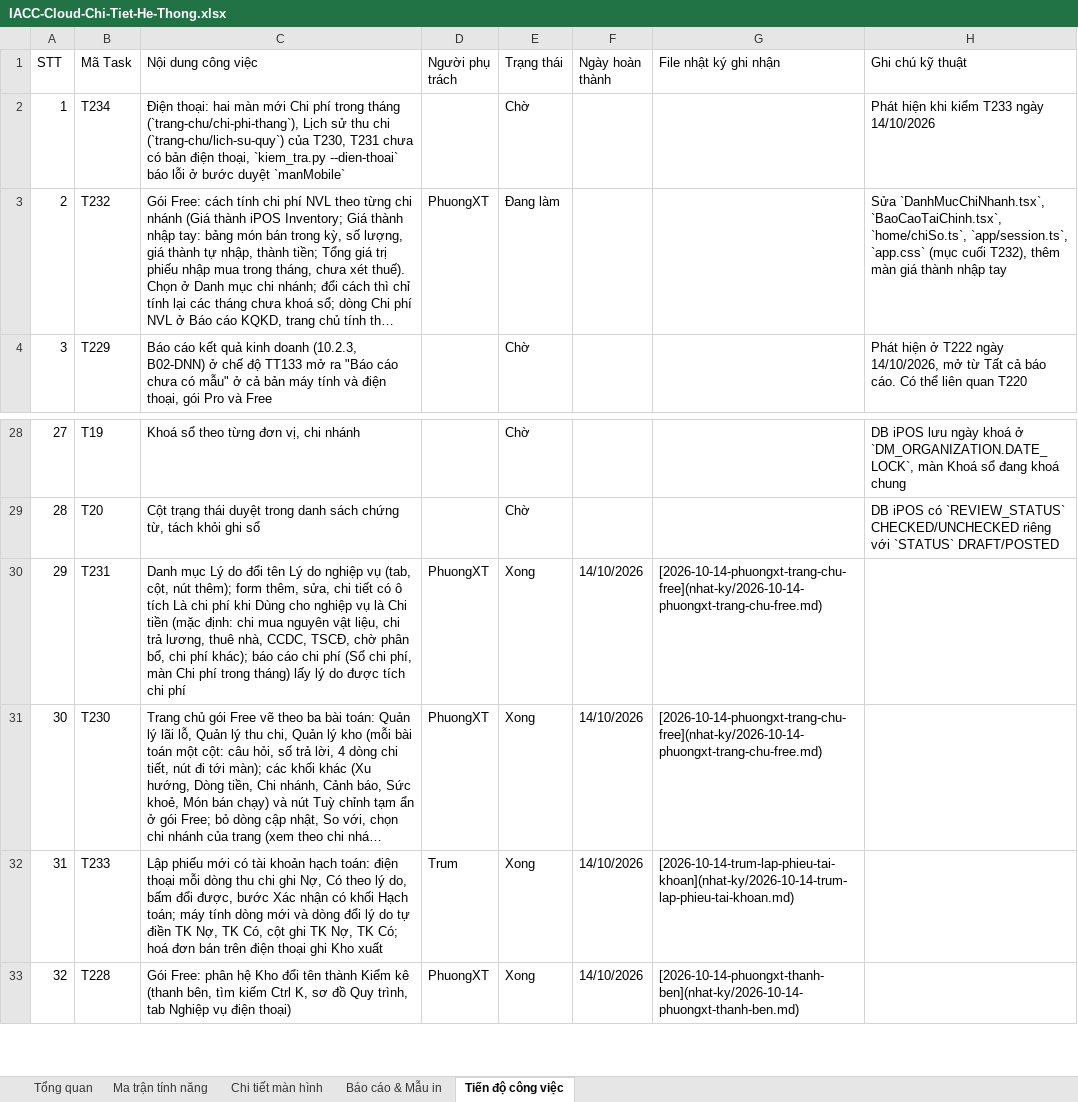
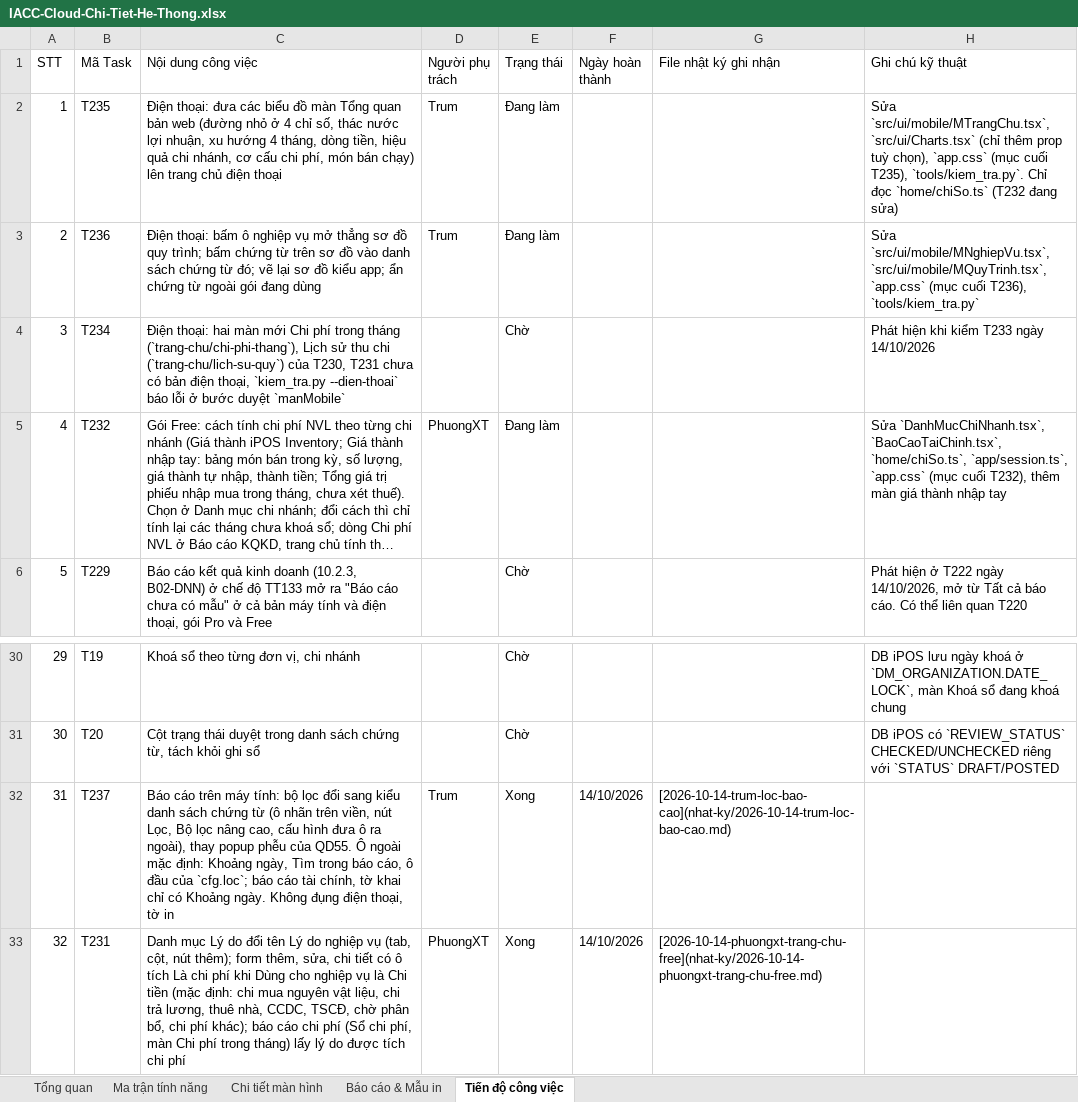
Before and after one commit to trungkhanhduong93/iaccdemo, an Excel workbook: docs/IACC-Cloud-Chi-Tiet-He-Thong.xlsx, sheet Tiến độ công việc, drawn as a sheet; only a part is shown, gaps mark what is left out; the shorter side is filled out with more unchanged rows; long unchanged cells end in …; values as stored, in another font and other column widths than the file's, no cell formats; addresses are those after the commit; the diff names each change by its address in the sheet, - before the commit and + after, or states it on an @@ line.

```diff
--- a/docs/IACC-Cloud-Chi-Tiet-He-Thong.xlsx (sheet Tiến độ công việc)
+++ b/docs/IACC-Cloud-Chi-Tiet-He-Thong.xlsx (sheet Tiến độ công việc)
+row 2: 1 | T235 | Điện thoại: đưa các biểu đồ màn Tổng quan bản web (đường nhỏ ở 4 chỉ số, thác nước lợi nhuận, xu hướng 4 tháng, dòng tiền, hiệu quả chi nhánh, cơ cấu chi phí, món bán chạy) lên trang chủ điện thoại | Trum | Đang làm |  |  | Sửa `src/ui/mobile/MTrangChu.tsx`, `src/ui/Charts.tsx` (chỉ thêm prop tuỳ chọn), `app.css` (mục cuối T235), `tools/kiem_tra.py`. Chỉ đọc `home/chiSo.ts` (T232 đang sửa)
+row 3: 2 | T236 | Điện thoại: bấm ô nghiệp vụ mở thẳng sơ đồ quy trình; bấm chứng từ trên sơ đồ vào danh sách chứng từ đó; vẽ lại sơ đồ kiểu app; ẩn chứng từ ngoài gói đang dùng | Trum | Đang làm |  |  | Sửa `src/ui/mobile/MNghiepVu.tsx`, `src/ui/mobile/MQuyTrinh.tsx`, `app.css` (mục cuối T236), `tools/kiem_tra.py`
@@ column A (STT) renumbered from row 4 down @@
+row 32: 31 | T237 | Báo cáo trên máy tính: bộ lọc đổi sang kiểu danh sách chứng từ (ô nhãn trên viền, nút Lọc, Bộ lọc nâng cao, cấu hình đưa ô ra ngoài), thay popup phễu của QD55. Ô ngoài mặc định: Khoảng ngày, Tìm trong báo cáo, ô đầu của `cfg.loc`; báo cáo tài chính, tờ khai chỉ có Khoảng ngày. Không đụng điện thoại, tờ in | Trum | Xong | 14/10/2026 | [2026-10-14-trum-loc-bao-cao](nhat-ky/2026-10-14-trum-loc-bao-cao.md)
```
Also changed, not shown: sheet Tổng quan, cell formats, 10 other files.
